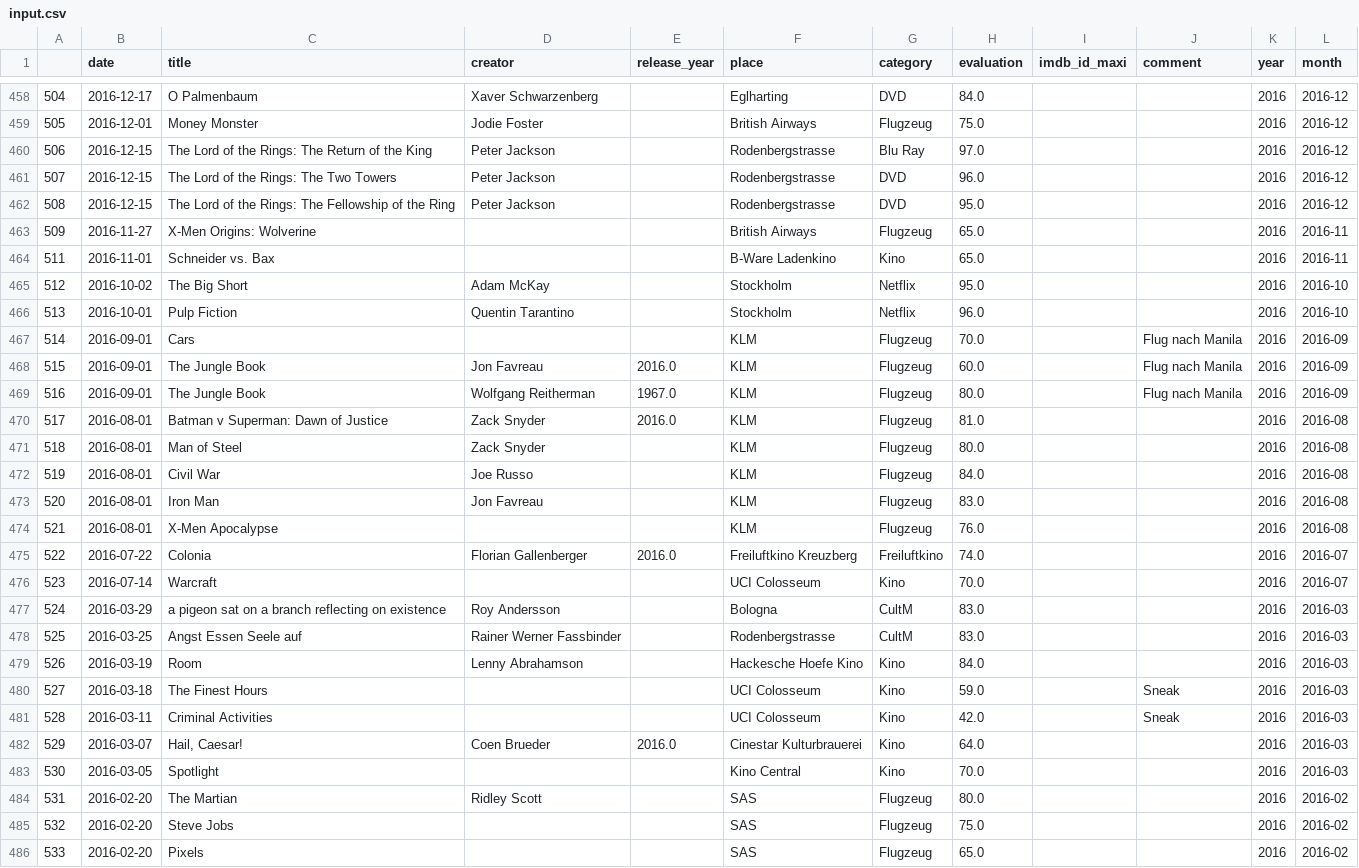
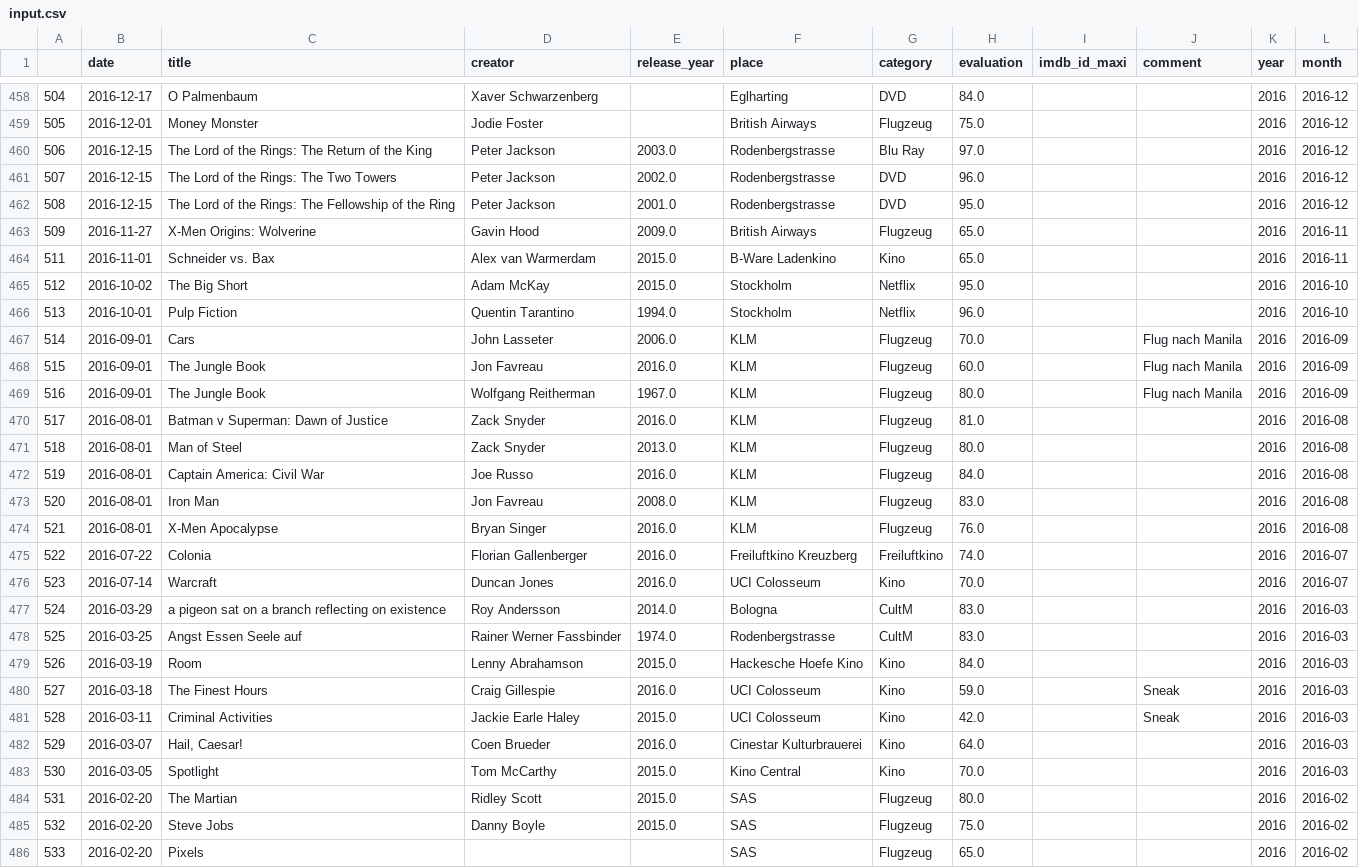
Before and after one commit to muellermax/movie-opera-diary, a CSV file: wrangling_scripts/input.csv, drawn as a sheet; only a part is shown, gaps mark what is left out; the diff covers the shown part only.

```diff
--- a/wrangling_scripts/input.csv
+++ b/wrangling_scripts/input.csv
@@ -459,10 +459,10 @@
 505,2016-12-01,Money Monster,Jodie Foster,,British Airways,Flugzeug,75.0,,,2016,2016-12
-506,2016-12-15,The Lord of the Rings: The Return of the King ,Peter Jackson,,Rodenbergstrasse,Blu Ray,97.0,,,2016,2016-12
-507,2016-12-15,The Lord of the Rings: The Two Towers,Peter Jackson,,Rodenbergstrasse,DVD,96.0,,,2016,2016-12
-508,2016-12-15,The Lord of the Rings: The Fellowship of the Ring ,Peter Jackson,,Rodenbergstrasse,DVD,95.0,,,2016,2016-12
-509,2016-11-27,X-Men Origins: Wolverine,,,British Airways,Flugzeug,65.0,,,2016,2016-11
-511,2016-11-01,Schneider vs. Bax,,,B-Ware Ladenkino,Kino,65.0,,,2016,2016-11
-512,2016-10-02,The Big Short,Adam McKay,,Stockholm,Netflix,95.0,,,2016,2016-10
-513,2016-10-01,Pulp Fiction,Quentin Tarantino,,Stockholm,Netflix,96.0,,,2016,2016-10
-514,2016-09-01,Cars,,,KLM,Flugzeug,70.0,,Flug nach Manila,2016,2016-09
+506,2016-12-15,The Lord of the Rings: The Return of the King ,Peter Jackson,2003.0,Rodenbergstrasse,Blu Ray,97.0,,,2016,2016-12
+507,2016-12-15,The Lord of the Rings: The Two Towers,Peter Jackson,2002.0,Rodenbergstrasse,DVD,96.0,,,2016,2016-12
+508,2016-12-15,The Lord of the Rings: The Fellowship of the Ring ,Peter Jackson,2001.0,Rodenbergstrasse,DVD,95.0,,,2016,2016-12
+509,2016-11-27,X-Men Origins: Wolverine,Gavin Hood,2009.0,British Airways,Flugzeug,65.0,,,2016,2016-11
+511,2016-11-01,Schneider vs. Bax,Alex van Warmerdam,2015.0,B-Ware Ladenkino,Kino,65.0,,,2016,2016-11
+512,2016-10-02,The Big Short,Adam McKay,2015.0,Stockholm,Netflix,95.0,,,2016,2016-10
+513,2016-10-01,Pulp Fiction,Quentin Tarantino,1994.0,Stockholm,Netflix,96.0,,,2016,2016-10
+514,2016-09-01,Cars,John Lasseter,2006.0,KLM,Flugzeug,70.0,,Flug nach Manila,2016,2016-09
 515,2016-09-01,The Jungle Book,Jon Favreau,2016.0,KLM,Flugzeug,60.0,,Flug nach Manila,2016,2016-09
@@ -470,17 +470,17 @@
 517,2016-08-01,Batman v Superman: Dawn of Justice,Zack Snyder,2016.0,KLM,Flugzeug,81.0,,,2016,2016-08
-518,2016-08-01,Man of Steel,Zack Snyder,,KLM,Flugzeug,80.0,,,2016,2016-08
-519,2016-08-01,Civil War,Joe Russo,,KLM,Flugzeug,84.0,,,2016,2016-08
-520,2016-08-01,Iron Man,Jon Favreau,,KLM,Flugzeug,83.0,,,2016,2016-08
-521,2016-08-01,X-Men Apocalypse,,,KLM,Flugzeug,76.0,,,2016,2016-08
+518,2016-08-01,Man of Steel,Zack Snyder,2013.0,KLM,Flugzeug,80.0,,,2016,2016-08
+519,2016-08-01,Captain America: Civil War,Joe Russo,2016.0,KLM,Flugzeug,84.0,,,2016,2016-08
+520,2016-08-01,Iron Man,Jon Favreau,2008.0,KLM,Flugzeug,83.0,,,2016,2016-08
+521,2016-08-01,X-Men Apocalypse,Bryan Singer,2016.0,KLM,Flugzeug,76.0,,,2016,2016-08
 522,2016-07-22,Colonia,Florian Gallenberger,2016.0,Freiluftkino Kreuzberg,Freiluftkino,74.0,,,2016,2016-07
-523,2016-07-14,Warcraft,,,UCI Colosseum,Kino,70.0,,,2016,2016-07
-524,2016-03-29,a pigeon sat on a branch reflecting on existence,Roy Andersson,,Bologna,CultM,83.0,,,2016,2016-03
-525,2016-03-25,Angst Essen Seele auf,Rainer Werner Fassbinder,,Rodenbergstrasse,CultM,83.0,,,2016,2016-03
-526,2016-03-19,Room,Lenny Abrahamson,,Hackesche Hoefe Kino,Kino,84.0,,,2016,2016-03
-527,2016-03-18,The Finest Hours,,,UCI Colosseum,Kino,59.0,,Sneak,2016,2016-03
-528,2016-03-11,Criminal Activities,,,UCI Colosseum,Kino,42.0,,Sneak,2016,2016-03
+523,2016-07-14,Warcraft,Duncan Jones,2016.0,UCI Colosseum,Kino,70.0,,,2016,2016-07
+524,2016-03-29,a pigeon sat on a branch reflecting on existence,Roy Andersson,2014.0,Bologna,CultM,83.0,,,2016,2016-03
+525,2016-03-25,Angst Essen Seele auf,Rainer Werner Fassbinder,1974.0,Rodenbergstrasse,CultM,83.0,,,2016,2016-03
+526,2016-03-19,Room,Lenny Abrahamson,2015.0,Hackesche Hoefe Kino,Kino,84.0,,,2016,2016-03
+527,2016-03-18,The Finest Hours,Craig Gillespie,2016.0,UCI Colosseum,Kino,59.0,,Sneak,2016,2016-03
+528,2016-03-11,Criminal Activities,Jackie Earle Haley,2015.0,UCI Colosseum,Kino,42.0,,Sneak,2016,2016-03
 529,2016-03-07,"Hail, Caesar!",Coen Brueder,2016.0,Cinestar Kulturbrauerei,Kino,64.0,,,2016,2016-03
-530,2016-03-05,Spotlight,,,Kino Central,Kino,70.0,,,2016,2016-03
-531,2016-02-20,The Martian,Ridley Scott,,SAS,Flugzeug,80.0,,,2016,2016-02
-532,2016-02-20,Steve Jobs,,,SAS,Flugzeug,75.0,,,2016,2016-02
+530,2016-03-05,Spotlight,Tom McCarthy,2015.0,Kino Central,Kino,70.0,,,2016,2016-03
+531,2016-02-20,The Martian,Ridley Scott,2015.0,SAS,Flugzeug,80.0,,,2016,2016-02
+532,2016-02-20,Steve Jobs,Danny Boyle,2015.0,SAS,Flugzeug,75.0,,,2016,2016-02
 533,2016-02-20,Pixels,,,SAS,Flugzeug,65.0,,,2016,2016-02
```
Also changed, not shown: 125 edited cells elsewhere in this file, wrangling_scripts/input_tmdb.csv, 1 other file.
